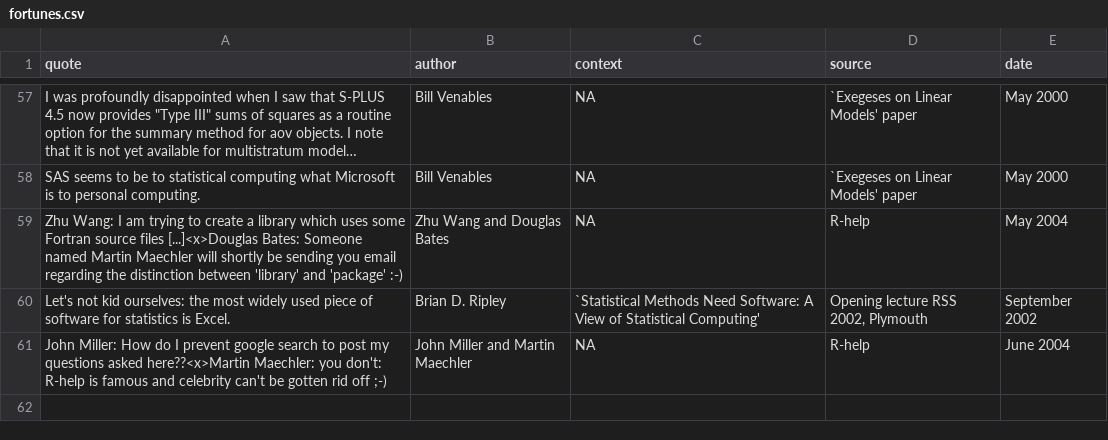
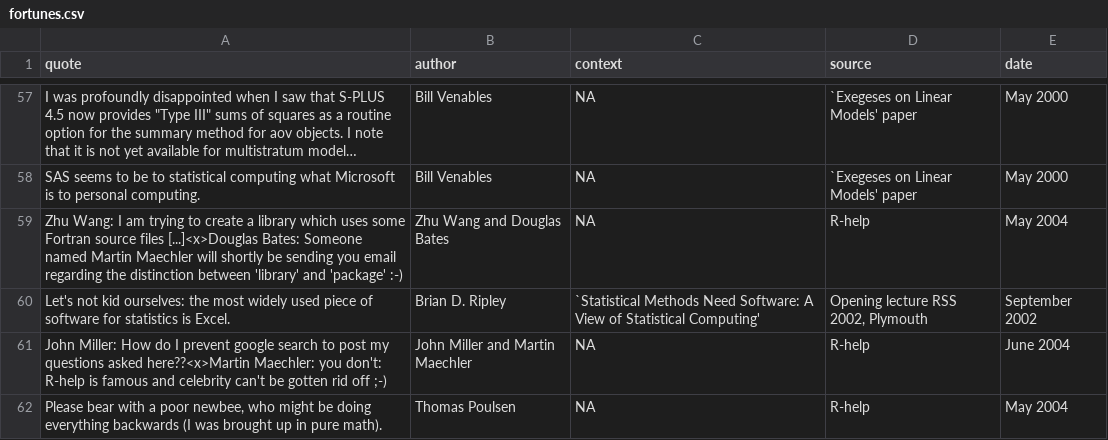
Before and after one commit to rforge/fortunes, a CSV file: trunk/inst/fortunes/fortunes.csv, drawn as a sheet; only a part is shown, gaps mark what is left out; long unchanged cells end in ….

Commit message:
*** empty log message ***
git-svn-id: svn://svn.r-forge.r-project.org/svnroot/fortunes@55 edb9625f-4e0d-4859-8d74-9fd3b1da38cb

```diff
--- a/trunk/inst/fortunes/fortunes.csv
+++ b/trunk/inst/fortunes/fortunes.csv
@@ -61 +61,2 @@ Let's not kid ourselves: the most widely used piece of software for statistics i
 "John Miller: How do I prevent google search to post my questions asked here??<x>Martin Maechler: you don't: R-help is famous and celebrity can't be gotten rid off ;-)";John Miller and Martin Maechler;NA;R-help;June 2004
+Please bear with a poor newbee, who might be doing everything backwards (I was brought up in pure math).;Thomas Poulsen;NA;R-help;May 2004
```
